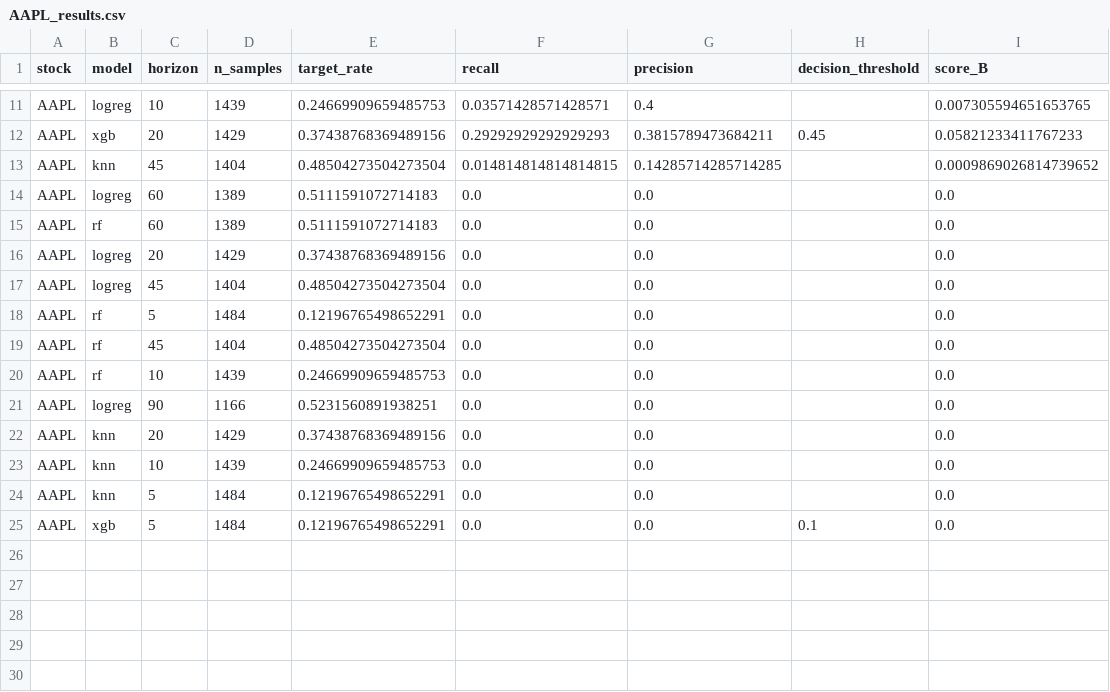
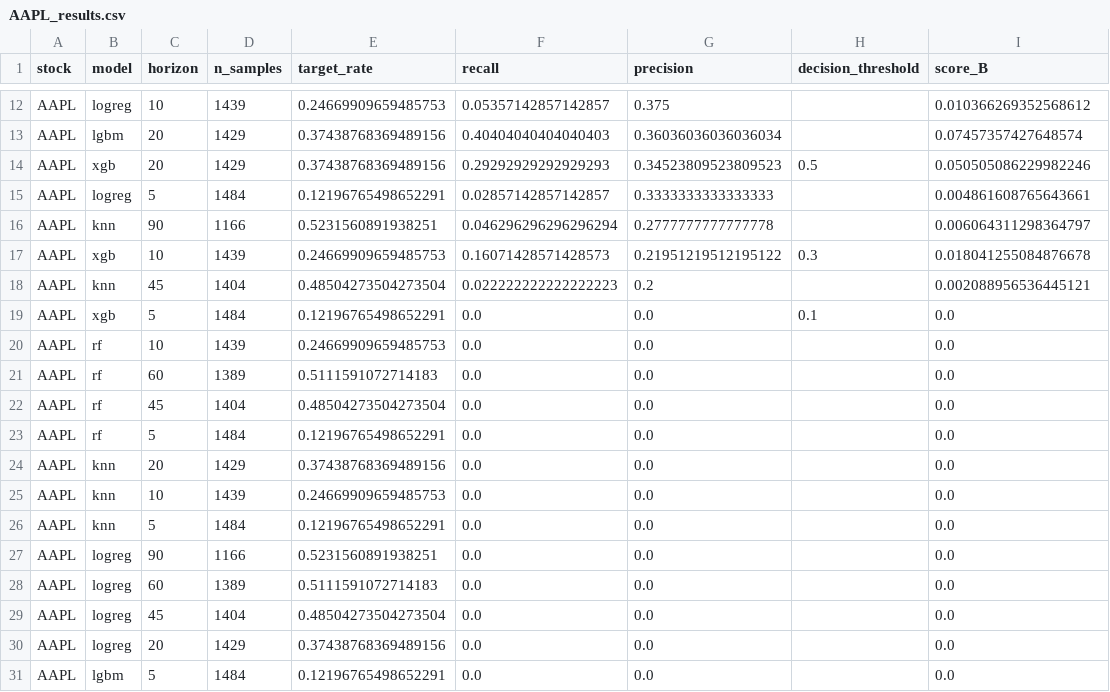
Before and after one commit to YohanLss/Trading-IA, a CSV file: Ml-implementation/simulation_results/AAPL_results.csv, drawn as a sheet; only a part is shown, gaps mark what is left out; addresses are those after the commit; the diff covers the shown part only; the diff names each change by its address in the sheet, - before the commit and + after, or states it on an @@ line.

```diff
--- a/Ml-implementation/simulation_results/AAPL_results.csv
+++ b/Ml-implementation/simulation_results/AAPL_results.csv
-F12 (recall): 0.03571428571428571
+F12 (recall): 0.05357142857142857
-G12 (precision): 0.4
+G12 (precision): 0.375
-I12 (score_B): 0.007305594651653765
+I12 (score_B): 0.010366269352568612
+row 13: AAPL | lgbm | 20 | 1429 | 0.37438768369489156 | 0.40404040404040403 | 0.36036036036036034 |  | 0.07457357427648574
-G14 (precision): 0.3815789473684211
+G14 (precision): 0.34523809523809523
-H14 (decision_threshold): 0.45
+H14 (decision_threshold): 0.5
-I14 (score_B): 0.05821233411767233
+I14 (score_B): 0.050505086229982246
+row 15: AAPL | logreg | 5 | 1484 | 0.12196765498652291 | 0.02857142857142857 | 0.3333333333333333 |  | 0.004861608765643661
+row 16: AAPL | knn | 90 | 1166 | 0.5231560891938251 | 0.046296296296296294 | 0.2777777777777778 |  | 0.006064311298364797
+row 17: AAPL | xgb | 10 | 1439 | 0.24669909659485753 | 0.16071428571428573 | 0.21951219512195122 | 0.3 | 0.018041255084876678
-F18 (recall): 0.014814814814814815
+F18 (recall): 0.022222222222222223
-G18 (precision): 0.14285714285714285
+G18 (precision): 0.2
-I18 (score_B): 0.0009869026814739652
+I18 (score_B): 0.002088956536445121
+row 19: AAPL | xgb | 5 | 1484 | 0.12196765498652291 | 0.0 | 0.0 | 0.1 | 0.0
@@ row 19 moved to row 22: AAPL @@
@@ row 21 moved to row 27: AAPL @@
@@ row 14 moved to row 28: AAPL @@
@@ row 17 moved to row 29: AAPL @@
@@ row 16 moved to row 30: AAPL @@
-B31 (model): xgb
+B31 (model): lgbm
-H31 (decision_threshold): 0.1
+H31 (decision_threshold): (empty)
```
Also changed, not shown: 4 added rows, 3 removed rows and 24 edited cells elsewhere in this file, Ml-implementation/simulation_results/NVDA_results.csv, Ml-implementation/simulation_results/QQQ_results.csv, 22 other files.
